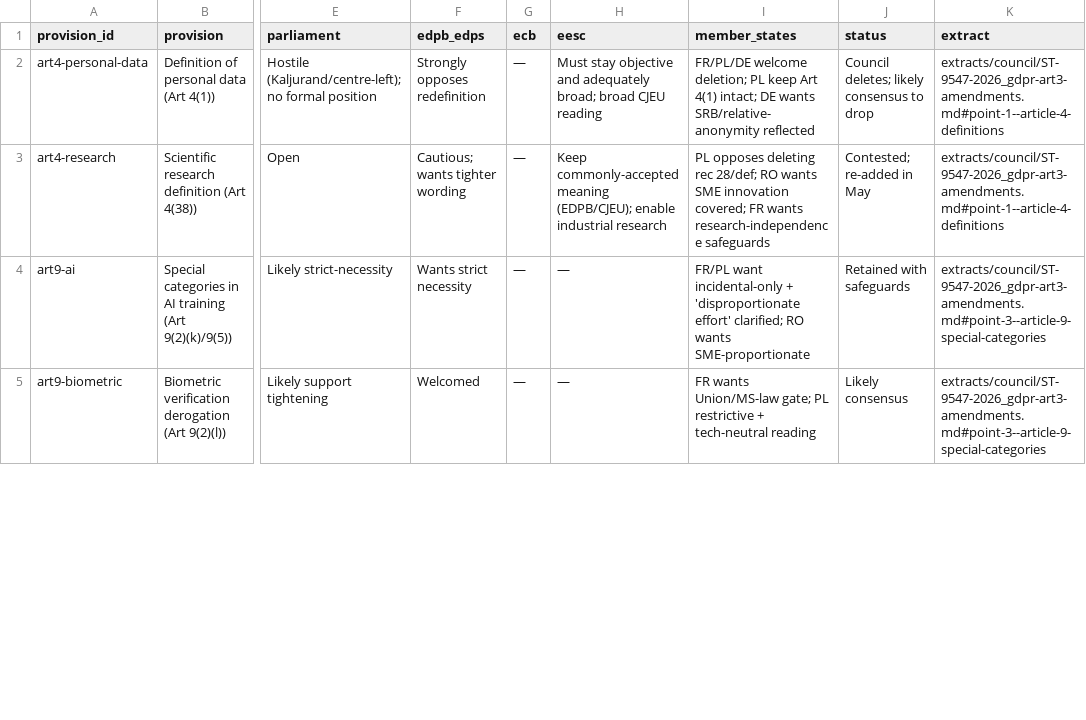
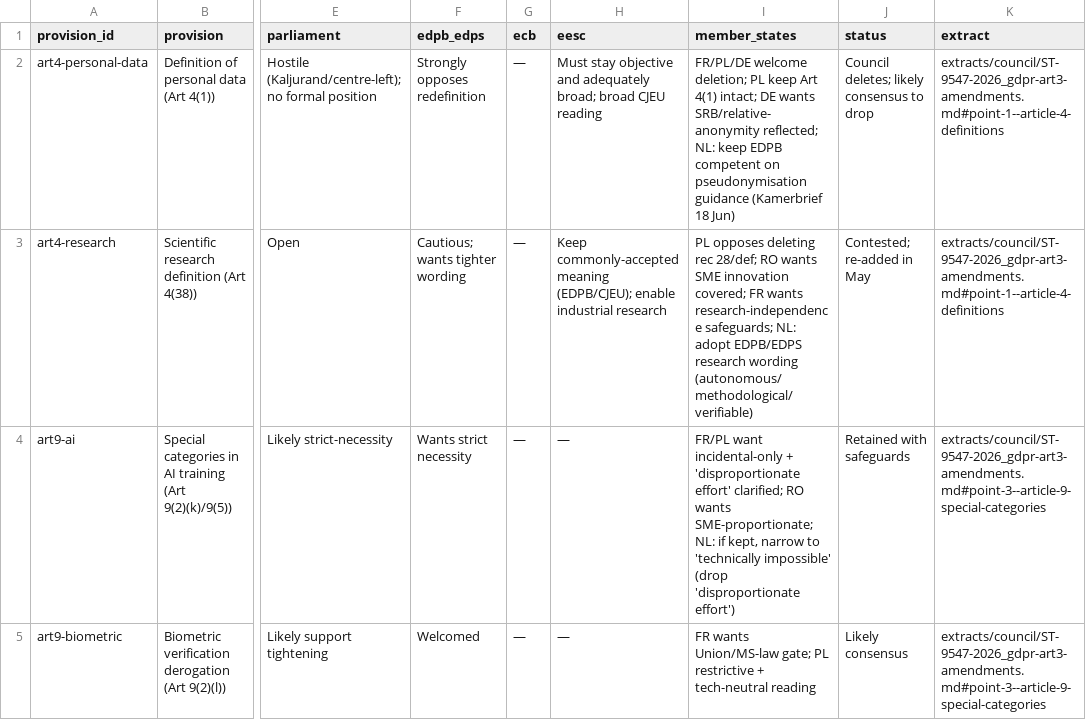
Before and after one commit to frankdevlabs/digital-omnibus-2025-0360, a CSV file: data/positions.csv, drawn as a sheet; only a part is shown, gaps mark what is left out; the diff covers the shown part only; the diff names each change by its address in the sheet, - before the commit and + after, or states it on an @@ line.

```diff
--- a/data/positions.csv
+++ b/data/positions.csv
-I2 (member_states): …wants SRB/relative-anonymity reflected
+I2 (member_states): …wants SRB/relative-anonymity reflected; NL: keep EDPB competent on pseudonymisation guidance (Kamerbrief 18 Jun)
-I3 (member_states): …wants research-independence safeguards
+I3 (member_states): …wants research-independence safeguards; NL: adopt EDPB/EDPS research wording (autonomous/methodological/verifiable)
-I4 (member_states): …RO wants SME-proportionate
+I4 (member_states): …RO wants SME-proportionate; NL: if kept, narrow to 'technically impossible' (drop 'disproportionate effort')
```
Also changed, not shown: 3 edited cells elsewhere in this file, 9 other files.
